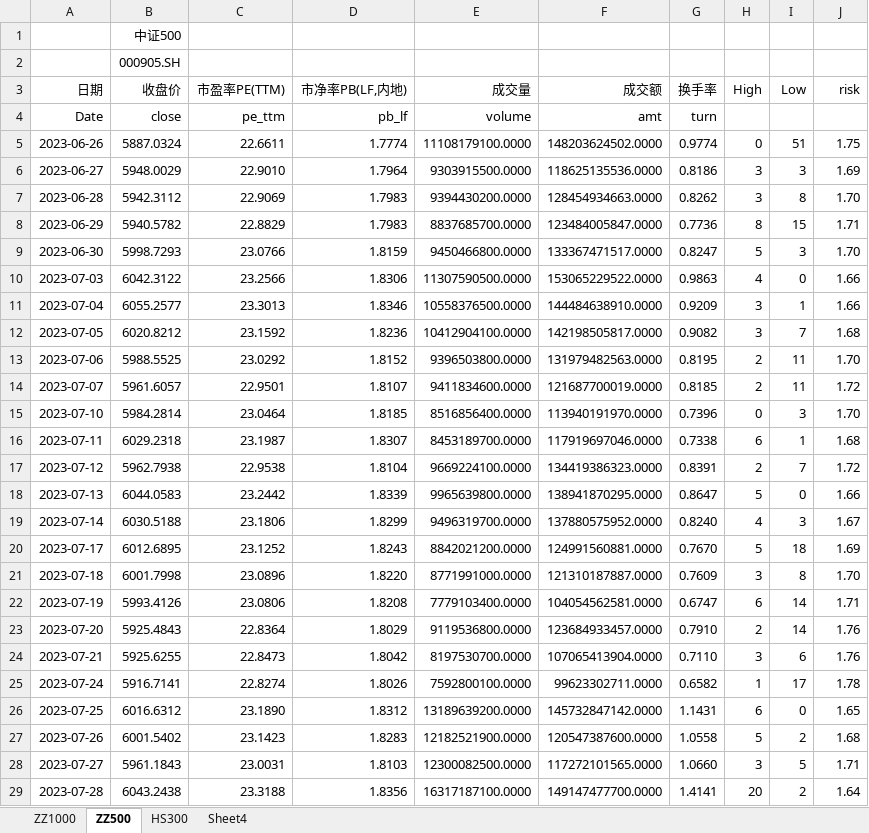
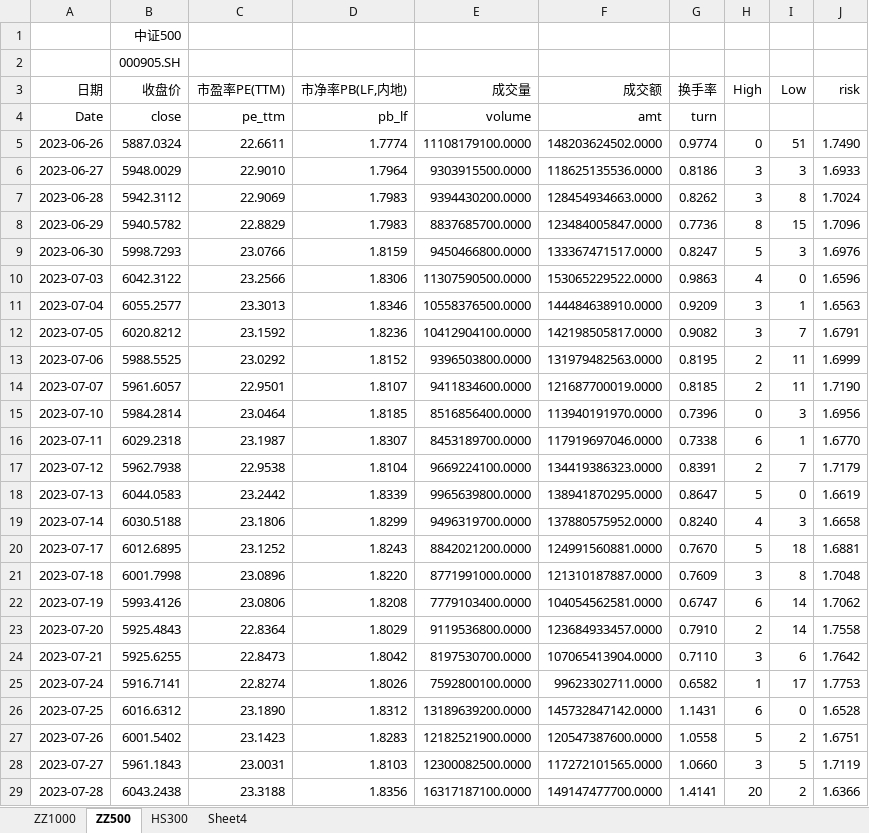
Before and after one commit to Tangrichy/Stock_Index, an Excel workbook: Data/updated_index_auto.xlsx, sheet ZZ500, drawn as a sheet; only a part is shown; values as stored, in another font and other column widths than the file's, no borders; the diff covers the shown part only; the diff names each change by its address in the sheet, - before the commit and + after, or states it on an @@ line.

```diff
--- a/Data/updated_index_auto.xlsx (sheet ZZ500)
+++ b/Data/updated_index_auto.xlsx (sheet ZZ500)
-J5 (risk): 1.75
+J5 (risk): 1.7490
-J6 (risk): 1.69
+J6 (risk): 1.6933
-J7 (risk): 1.70
+J7 (risk): 1.7024
-J8 (risk): 1.71
+J8 (risk): 1.7096
-J9 (risk): 1.70
+J9 (risk): 1.6976
-J10 (risk): 1.66
+J10 (risk): 1.6596
-J11 (risk): 1.66
+J11 (risk): 1.6563
-J12 (risk): 1.68
+J12 (risk): 1.6791
-J13 (risk): 1.70
+J13 (risk): 1.6999
-J14 (risk): 1.72
+J14 (risk): 1.7190
-J15 (risk): 1.70
+J15 (risk): 1.6956
-J16 (risk): 1.68
+J16 (risk): 1.6770
-J17 (risk): 1.72
+J17 (risk): 1.7179
-J18 (risk): 1.66
+J18 (risk): 1.6619
-J19 (risk): 1.67
+J19 (risk): 1.6658
-J20 (risk): 1.69
+J20 (risk): 1.6881
-J21 (risk): 1.70
+J21 (risk): 1.7048
-J22 (risk): 1.71
+J22 (risk): 1.7062
-J23 (risk): 1.76
+J23 (risk): 1.7558
-J24 (risk): 1.76
+J24 (risk): 1.7642
-J25 (risk): 1.78
+J25 (risk): 1.7753
-J26 (risk): 1.65
+J26 (risk): 1.6528
-J27 (risk): 1.68
+J27 (risk): 1.6751
-J28 (risk): 1.71
+J28 (risk): 1.7119
-J29 (risk): 1.64
+J29 (risk): 1.6366
```
Also changed, not shown: 30 added rows and 1 edited cell elsewhere in this sheet, sheet HS300, sheet ZZ1000, sheet Sheet4, formulas that keep their value, Data/HS300.xlsx, Data/ZZ1000.xlsx, 17 other files.
